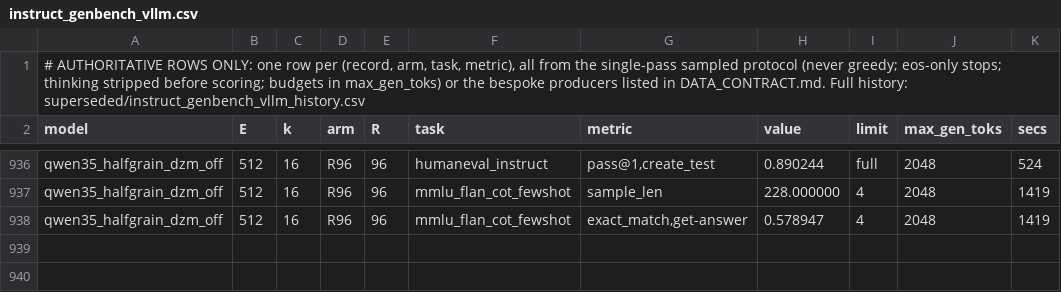
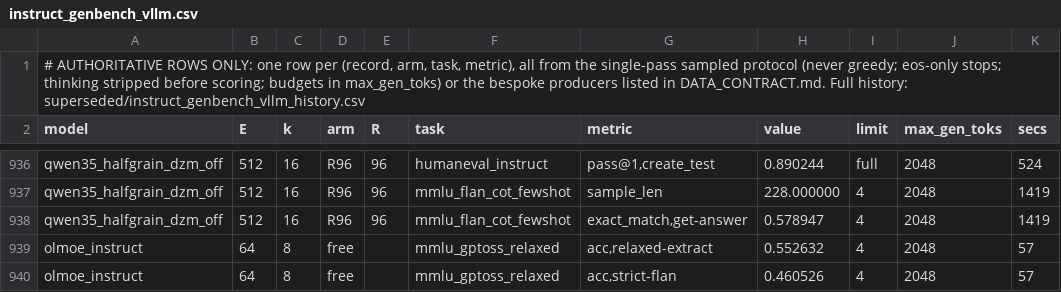
Before and after one commit to ncylich/temporal-moe, a CSV file: results/ablations/instruct_genbench_vllm.csv, drawn as a sheet; only a part is shown, gaps mark what is left out; the diff names each change by its address in the sheet, - before the commit and + after, or states it on an @@ line.

Commit message:
length components scatter producer (cap vs broad component, R2 0.004 - independent components); instruct row de-cramped; paper: bump to latest Overleaf state

```diff
--- a/results/ablations/instruct_genbench_vllm.csv
+++ b/results/ablations/instruct_genbench_vllm.csv
+row 939: olmoe_instruct | 64 | 8 | free |  | mmlu_gptoss_relaxed | acc,relaxed-extract | 0.552632 | 4 | 2048 | 57
+row 940: olmoe_instruct | 64 | 8 | free |  | mmlu_gptoss_relaxed | acc,strict-flan | 0.460526 | 4 | 2048 | 57
```
Also changed, not shown: 6 other files.
